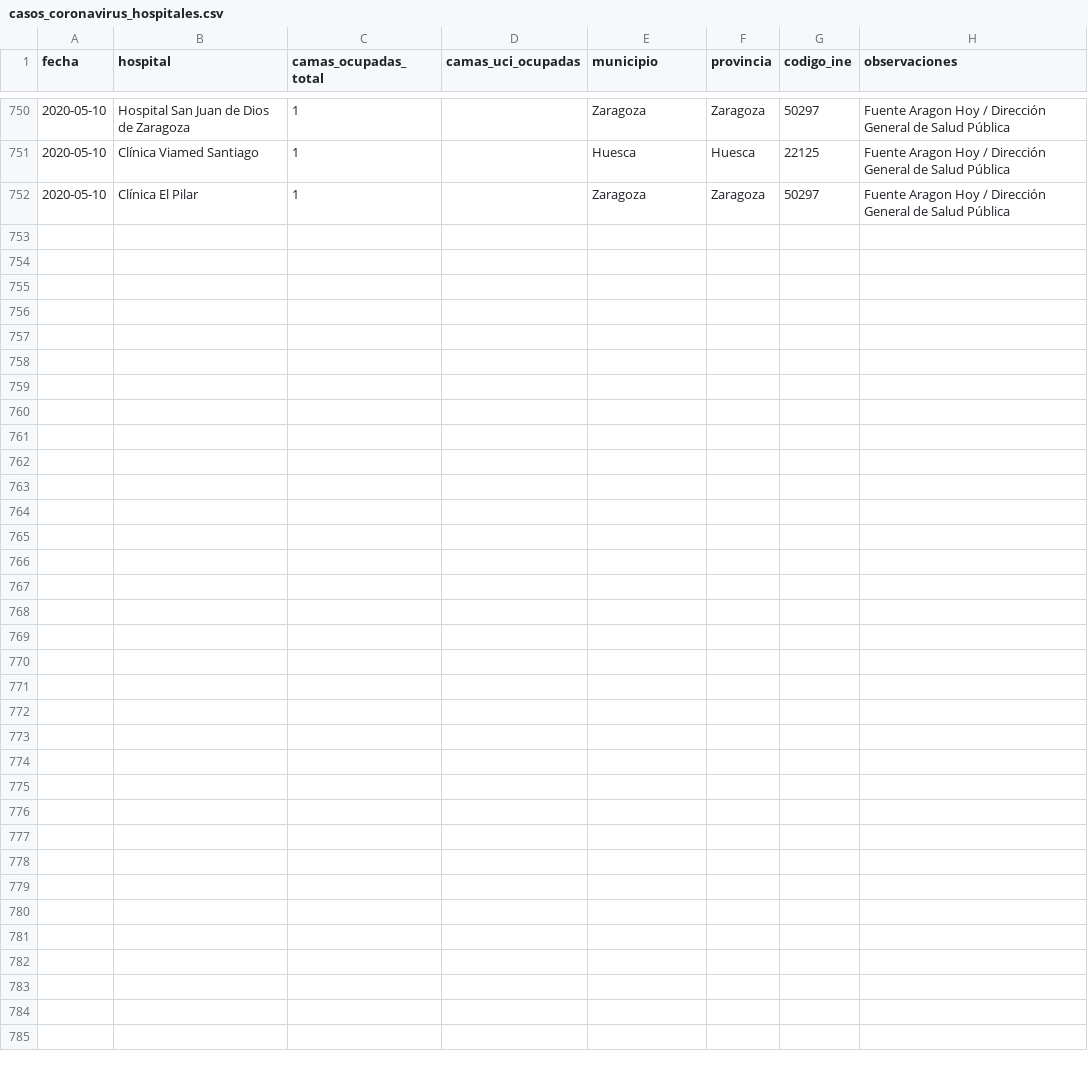
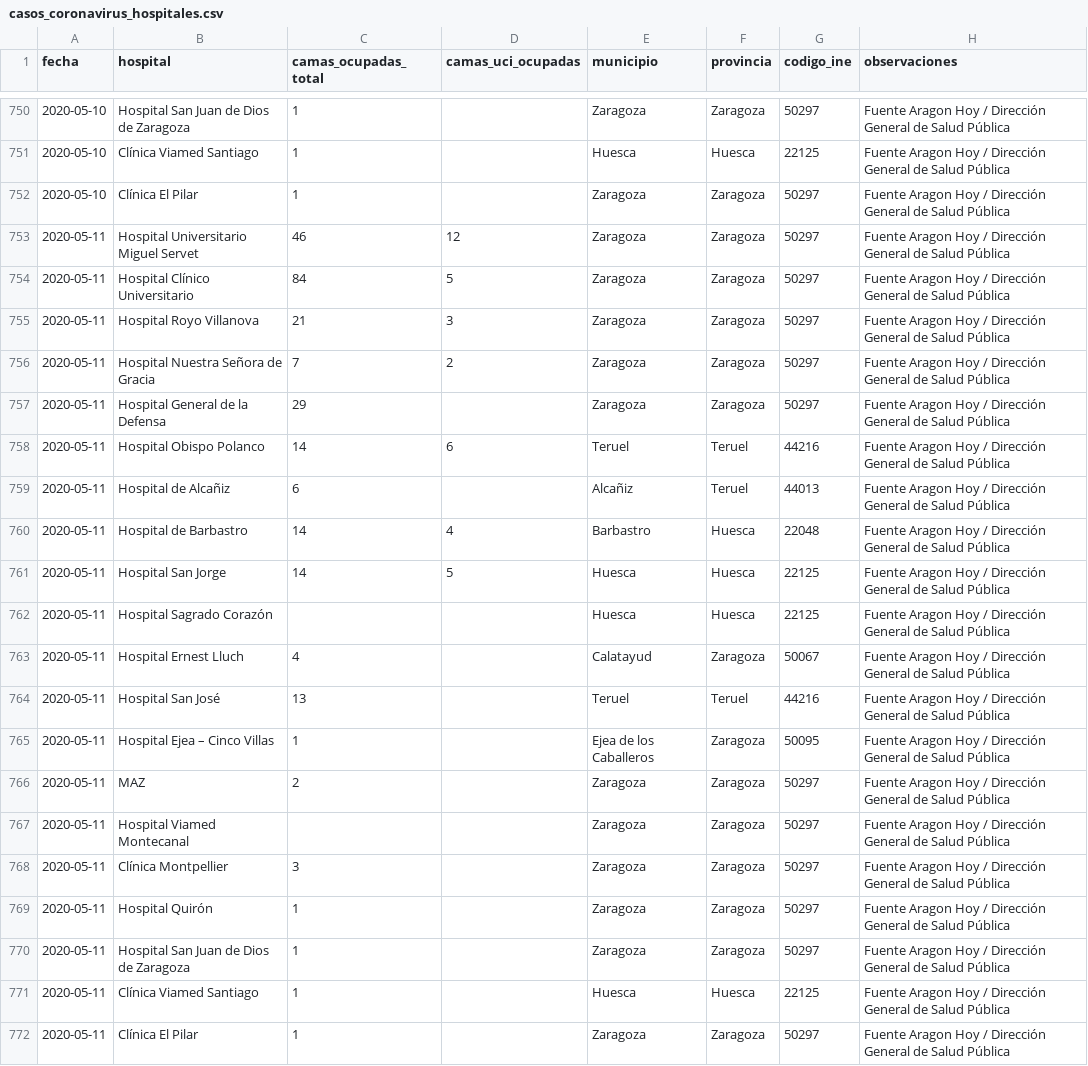
Before and after one commit to danilat/covid-19-aragon, a CSV file: sources/casos_coronavirus_hospitales.csv, drawn as a sheet; only a part is shown, gaps mark what is left out.

Commit message:
Updating data with 11/05

```diff
--- a/sources/casos_coronavirus_hospitales.csv
+++ b/sources/casos_coronavirus_hospitales.csv
@@ -752 +752,21 @@
 2020-05-10;"Clínica El Pilar";1;;"Zaragoza";"Zaragoza";50297;"Fuente Aragon Hoy / Dirección General de Salud Pública"
+2020-05-11;"Hospital Universitario Miguel Servet";46;12;"Zaragoza";"Zaragoza";50297;"Fuente Aragon Hoy / Dirección General de Salud Pública"
+2020-05-11;"Hospital Clínico Universitario";84;5;"Zaragoza";"Zaragoza";50297;"Fuente Aragon Hoy / Dirección General de Salud Pública"
+2020-05-11;"Hospital Royo Villanova";21;3;"Zaragoza";"Zaragoza";50297;"Fuente Aragon Hoy / Dirección General de Salud Pública"
+2020-05-11;"Hospital Nuestra Señora de Gracia";7;2;"Zaragoza";"Zaragoza";50297;"Fuente Aragon Hoy / Dirección General de Salud Pública"
+2020-05-11;"Hospital General de la Defensa";29;;"Zaragoza";"Zaragoza";50297;"Fuente Aragon Hoy / Dirección General de Salud Pública"
+2020-05-11;"Hospital Obispo Polanco";14;6;"Teruel";"Teruel";44216;"Fuente Aragon Hoy / Dirección General de Salud Pública"
+2020-05-11;"Hospital de Alcañiz";6;;"Alcañiz";"Teruel";44013;"Fuente Aragon Hoy / Dirección General de Salud Pública"
+2020-05-11;"Hospital de Barbastro";14;4;"Barbastro";"Huesca";22048;"Fuente Aragon Hoy / Dirección General de Salud Pública"
+2020-05-11;"Hospital San Jorge";14;5;"Huesca";"Huesca";22125;"Fuente Aragon Hoy / Dirección General de Salud Pública"
+2020-05-11;"Hospital Sagrado Corazón";;;"Huesca";"Huesca";22125;"Fuente Aragon Hoy / Dirección General de Salud Pública"
+2020-05-11;"Hospital Ernest Lluch";4;;"Calatayud";"Zaragoza";50067;"Fuente Aragon Hoy / Dirección General de Salud Pública"
+2020-05-11;"Hospital San José";13;;"Teruel";"Teruel";44216;"Fuente Aragon Hoy / Dirección General de Salud Pública"
+2020-05-11;"Hospital Ejea – Cinco Villas";1;;"Ejea de los Caballeros";"Zaragoza";50095;"Fuente Aragon Hoy / Dirección General de Salud Pública"
+2020-05-11;"MAZ";2;;"Zaragoza";"Zaragoza";50297;"Fuente Aragon Hoy / Dirección General de Salud Pública"
+2020-05-11;"Hospital Viamed Montecanal";;;"Zaragoza";"Zaragoza";50297;"Fuente Aragon Hoy / Dirección General de Salud Pública"
+2020-05-11;"Clínica Montpellier";3;;"Zaragoza";"Zaragoza";50297;"Fuente Aragon Hoy / Dirección General de Salud Pública"
+2020-05-11;"Hospital Quirón";1;;"Zaragoza";"Zaragoza";50297;"Fuente Aragon Hoy / Dirección General de Salud Pública"
+2020-05-11;"Hospital San Juan de Dios de Zaragoza";1;;"Zaragoza";"Zaragoza";50297;"Fuente Aragon Hoy / Dirección General de Salud Pública"
+2020-05-11;"Clínica Viamed Santiago";1;;"Huesca";"Huesca";22125;"Fuente Aragon Hoy / Dirección General de Salud Pública"
+2020-05-11;"Clínica El Pilar";1;;"Zaragoza";"Zaragoza";50297;"Fuente Aragon Hoy / Dirección General de Salud Pública"
```
Also changed, not shown: _data/coronavirus_cases.csv, _data/coronavirus_cases_teruel.csv, 7 other files.
